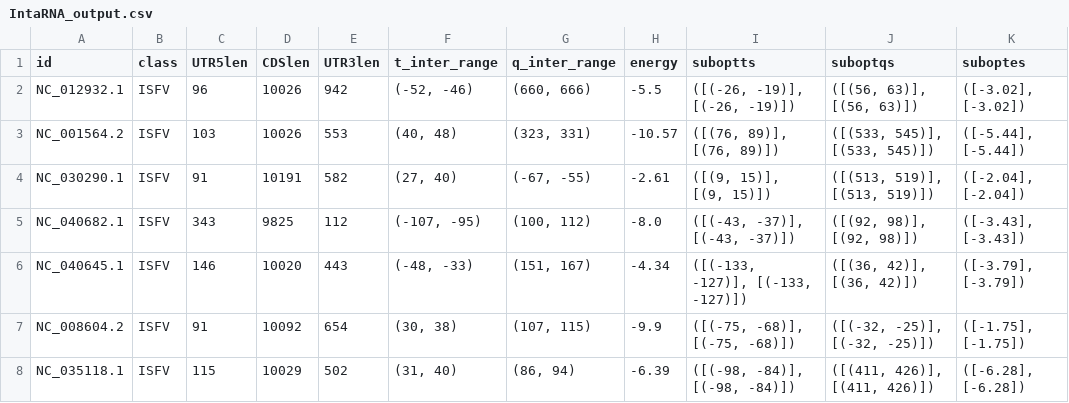
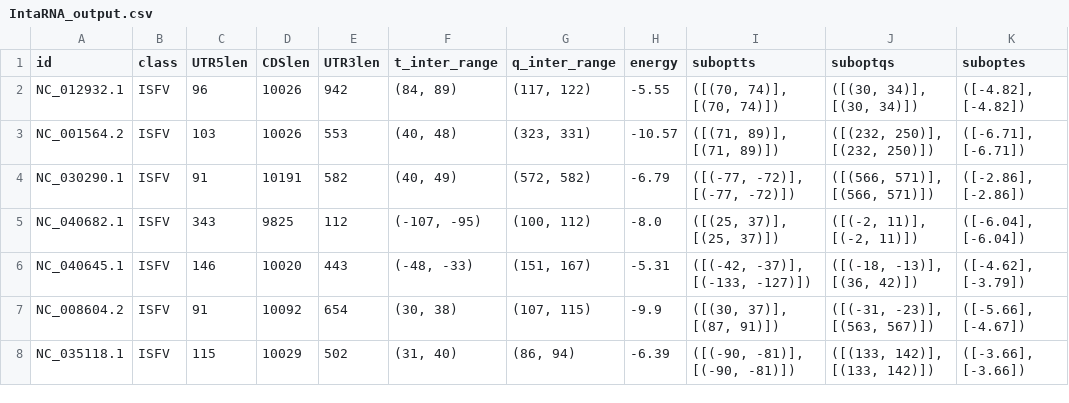
Before and after one commit to BackofenLab/Long_Range_RNA_Interactions, a CSV file: Results/IntaRNA_output.csv, drawn as a sheet; only a part is shown; the diff covers the shown part only.

```diff
--- a/Results/IntaRNA_output.csv
+++ b/Results/IntaRNA_output.csv
@@ -1,8 +1,8 @@
 id,class,UTR5len,CDSlen,UTR3len,t_inter_range,q_inter_range,energy,suboptts,suboptqs,suboptes
-NC_012932.1,ISFV,96,10026,942,"(-52, -46)","(660, 666)",-5.5,"([(-26, -19)], [(-26, -19)])","([(56, 63)], [(56, 63)])","([-3.02], [-3.02])"
-NC_001564.2,ISFV,103,10026,553,"(40, 48)","(323, 331)",-10.57,"([(76, 89)], [(76, 89)])","([(533, 545)], [(533, 545)])","([-5.44], [-5.44])"
-NC_030290.1,ISFV,91,10191,582,"(27, 40)","(-67, -55)",-2.61,"([(9, 15)], [(9, 15)])","([(513, 519)], [(513, 519)])","([-2.04], [-2.04])"
-NC_040682.1,ISFV,343,9825,112,"(-107, -95)","(100, 112)",-8.0,"([(-43, -37)], [(-43, -37)])","([(92, 98)], [(92, 98)])","([-3.43], [-3.43])"
-NC_040645.1,ISFV,146,10020,443,"(-48, -33)","(151, 167)",-4.34,"([(-133, -127)], [(-133, -127)])","([(36, 42)], [(36, 42)])","([-3.79], [-3.79])"
-NC_008604.2,ISFV,91,10092,654,"(30, 38)","(107, 115)",-9.9,"([(-75, -68)], [(-75, -68)])","([(-32, -25)], [(-32, -25)])","([-1.75], [-1.75])"
-NC_035118.1,ISFV,115,10029,502,"(31, 40)","(86, 94)",-6.39,"([(-98, -84)], [(-98, -84)])","([(411, 426)], [(411, 426)])","([-6.28], [-6.28])"
+NC_012932.1,ISFV,96,10026,942,"(84, 89)","(117, 122)",-5.55,"([(70, 74)], [(70, 74)])","([(30, 34)], [(30, 34)])","([-4.82], [-4.82])"
+NC_001564.2,ISFV,103,10026,553,"(40, 48)","(323, 331)",-10.57,"([(71, 89)], [(71, 89)])","([(232, 250)], [(232, 250)])","([-6.71], [-6.71])"
+NC_030290.1,ISFV,91,10191,582,"(40, 49)","(572, 582)",-6.79,"([(-77, -72)], [(-77, -72)])","([(566, 571)], [(566, 571)])","([-2.86], [-2.86])"
+NC_040682.1,ISFV,343,9825,112,"(-107, -95)","(100, 112)",-8.0,"([(25, 37)], [(25, 37)])","([(-2, 11)], [(-2, 11)])","([-6.04], [-6.04])"
+NC_040645.1,ISFV,146,10020,443,"(-48, -33)","(151, 167)",-5.31,"([(-42, -37)], [(-133, -127)])","([(-18, -13)], [(36, 42)])","([-4.62], [-3.79])"
+NC_008604.2,ISFV,91,10092,654,"(30, 38)","(107, 115)",-9.9,"([(30, 37)], [(87, 91)])","([(-31, -23)], [(563, 567)])","([-5.66], [-4.67])"
+NC_035118.1,ISFV,115,10029,502,"(31, 40)","(86, 94)",-6.39,"([(-90, -81)], [(-90, -81)])","([(133, 142)], [(133, 142)])","([-3.66], [-3.66])"
```
Also changed, not shown: 147 edited cells elsewhere in this file, 6 other files.
